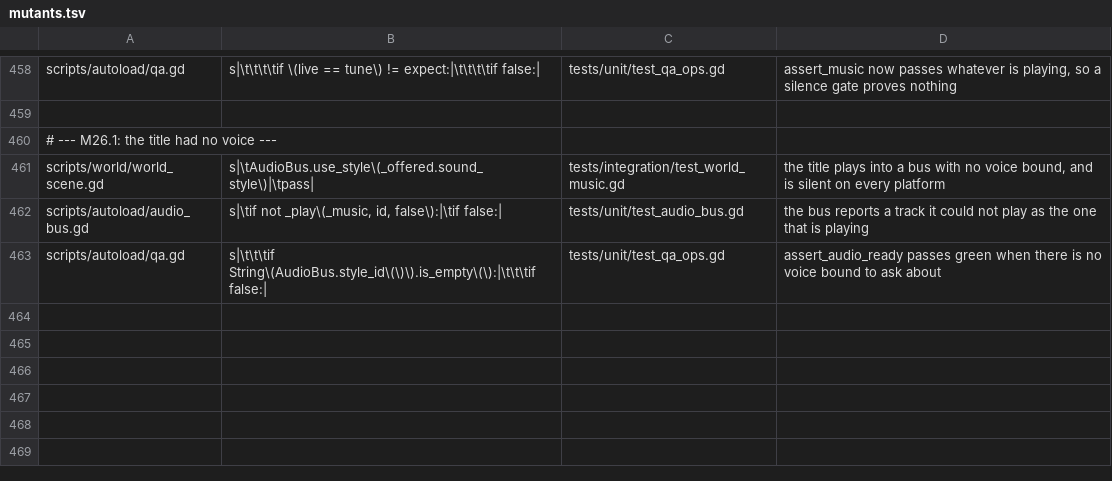
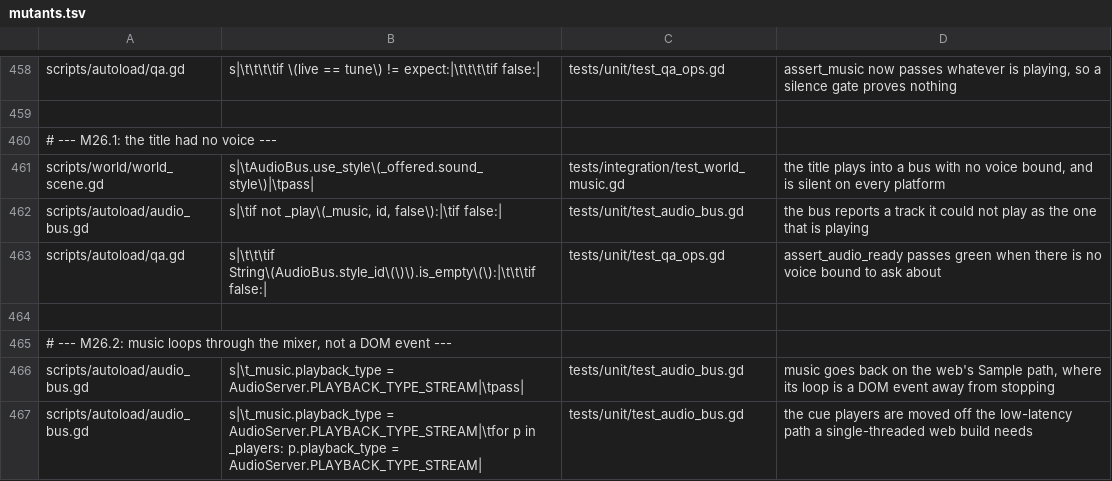
Before and after one commit to Ali0600/rpg-template, a TSV file: tools/mutants.tsv, drawn as a sheet; only a part is shown, gaps mark what is left out; the diff names each change by its address in the sheet, - before the commit and + after, or states it on an @@ line.

Commit message:
Made the music loop through the mixer instead of a browser event
Reported as music not looping in macOS Safari, with Chrome fine and
Safari's audio otherwise healthy. That report is what narrowed it: not
autoplay, not the system, not silence - looping, on one engine.

Godot's web Sample playback does not use the browser's own looping at all.
It waits for the source node's `ended` DOM event and then builds a new node
and starts it again, in JavaScript. So a web loop is one browser event away
from simply not happening, with no error anywhere - which is exactly what
was heard. AudioStreamWAV.loop_mode is necessary and not sufficient there.

The music player now mixes as a STREAM, which uses the ordinary
cross-platform mixer that reads loop_mode directly and waits on nothing. It
holds whether or not the Safari attribution holds.

Per-player rather than the project-wide web default, because Sample is what
keeps a single-threaded web build low-latency and free of crackle: worth
having for a footstep, worth nothing for an eight-second bed, and a cue is a
one-shot that cannot hit the looping mechanism at all. It is the split
_looped() already draws, now deciding the playback path too.

Ruled out on the way, both from the engine's source: the runtime loop_mode
mutation is NOT the bug - sample registration is lazy on first play() and
reads the resource's live values, so the settings did reach the web layer -
and baking the loop into the .import sidecar would change nothing, being the
same playback path with the same event dependency.

The test that should have caught this asserted the RESOURCE's loop_mode and
carried the failure message "plays once and then the game goes quiet" - a
precise description of what it could not see. It now says so, and the
player's path is asserted beside it, because the audible outcome is
unreachable headless and the mechanism is not.

```diff
--- a/tools/mutants.tsv
+++ b/tools/mutants.tsv
+row 464: (empty)
+row 465: # --- M26.2: music loops through the mixer, not a DOM event ---
+row 466: scripts/autoload/audio_bus.gd | s|\t_music.playback_type = AudioServer.PLAYBACK_TYPE_STREAM|\tpass| | tests/unit/test_audio_bus.gd | music goes back on the web's Sample path, where its loop is a DOM event away from stopping
+row 467: scripts/autoload/audio_bus.gd | s|\t_music.playback_type = AudioServer.PLAYBACK_TYPE_STREAM|\tfor p in _players: p.playback_type = AudioServer.PLAYBACK_TYPE_STREAM| | tests/unit/test_audio_bus.gd | the cue players are moved off the low-latency path a single-threaded web build needs
```
Also changed, not shown: 4 other files.
